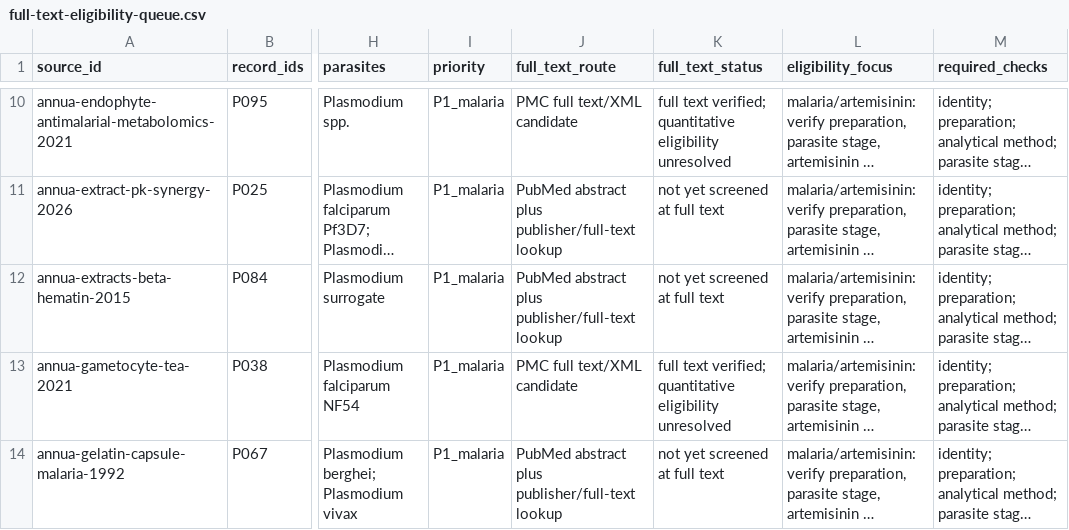
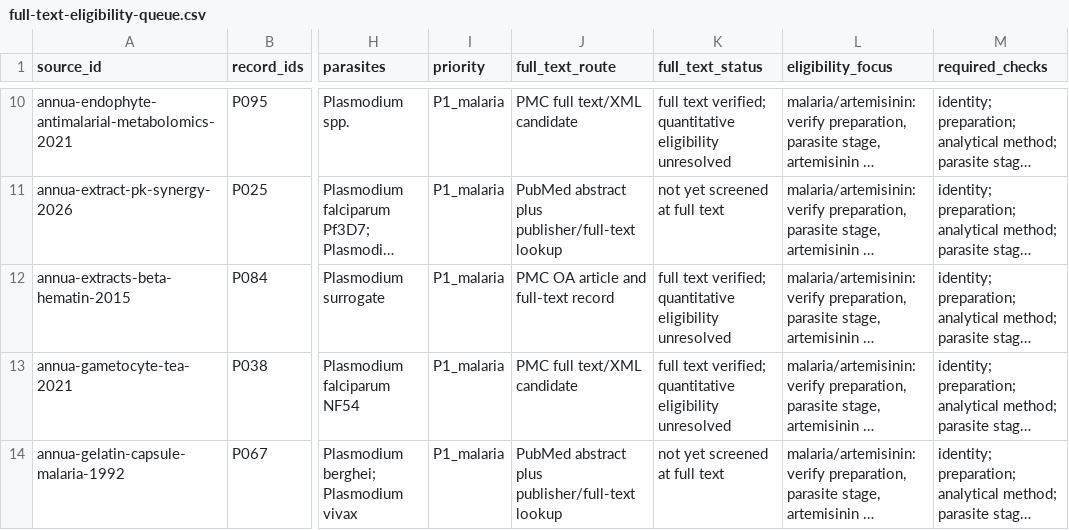
Before and after one commit to dcmcshan/artemisia, a CSV file: manuscript/full-text-eligibility-queue.csv, drawn as a sheet; only a part is shown, gaps mark what is left out; long unchanged cells end in …; the diff names each change by its address in the sheet, - before the commit and + after, or states it on an @@ line.

```diff
--- a/manuscript/full-text-eligibility-queue.csv
+++ b/manuscript/full-text-eligibility-queue.csv
-J12 (full_text_route): PubMed abstract plus publisher/full-text lookup
+J12 (full_text_route): PMC OA article and full-text record
-K12 (full_text_status): not yet screened at full text
+K12 (full_text_status): full text verified; quantitative eligibility unresolved
```
Also changed, not shown: manuscript/claim-audit.csv, manuscript/full-text-verification.csv, 11 other files.
